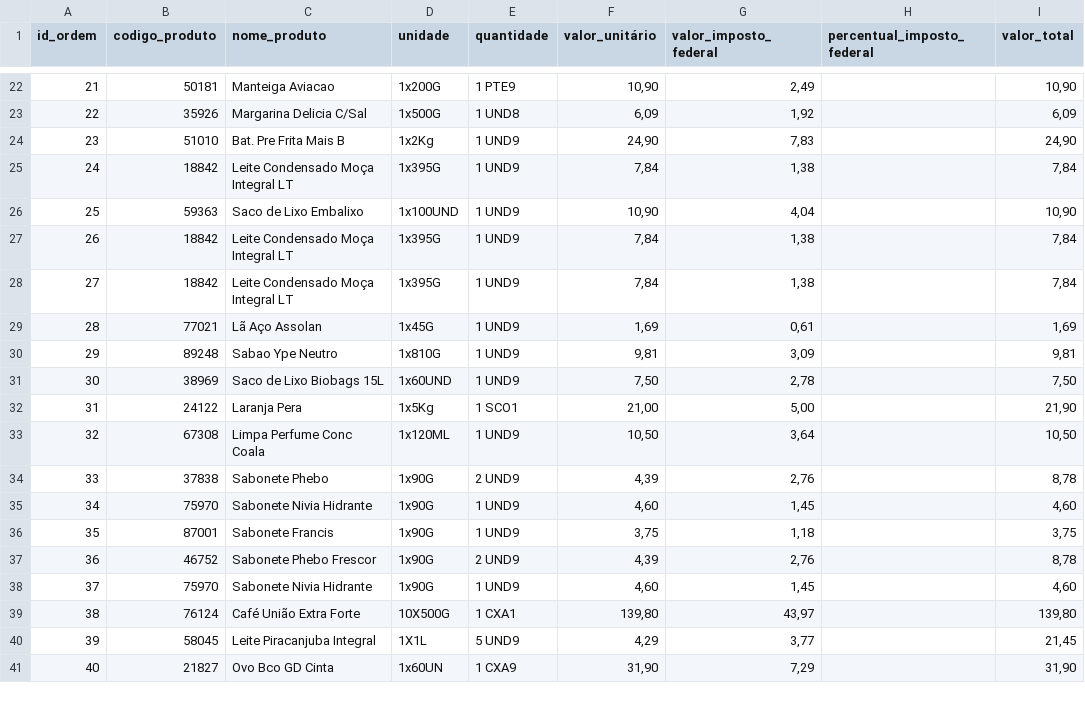
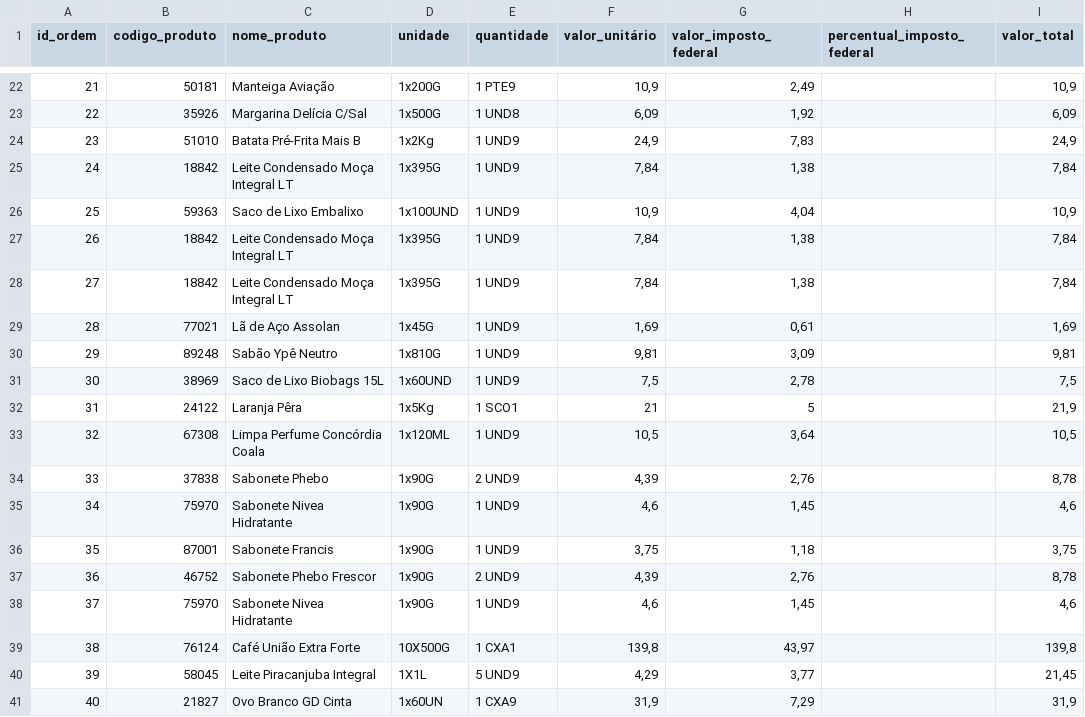
Before and after one commit to N1koDev/SuperMarketDB, a CSV file: Spreadsheets/GopiuvaAtacadao_Extrato_No-030435.csv, drawn as a sheet; only a part is shown, gaps mark what is left out; the diff covers the shown part only; the diff names each change by its address in the sheet, - before the commit and + after, or states it on an @@ line.

```diff
--- a/Spreadsheets/GopiuvaAtacadao_Extrato_No-030435.csv
+++ b/Spreadsheets/GopiuvaAtacadao_Extrato_No-030435.csv
-C22 (nome_produto): Manteiga Aviacao
+C22 (nome_produto): Manteiga Aviação
-F22 (valor_unitário): 10,90
+F22 (valor_unitário): 10,9
-I22 (valor_total): 10,90
+I22 (valor_total): 10,9
-C23 (nome_produto): Margarina Delicia C/Sal
+C23 (nome_produto): Margarina Delícia C/Sal
-C24 (nome_produto): Bat. Pre Frita Mais B
+C24 (nome_produto): Batata Pré-Frita Mais B
-F24 (valor_unitário): 24,90
+F24 (valor_unitário): 24,9
-I24 (valor_total): 24,90
+I24 (valor_total): 24,9
-F26 (valor_unitário): 10,90
+F26 (valor_unitário): 10,9
-I26 (valor_total): 10,90
+I26 (valor_total): 10,9
-C29 (nome_produto): Lã Aço Assolan
+C29 (nome_produto): Lã de Aço Assolan
-C30 (nome_produto): Sabao Ype Neutro
+C30 (nome_produto): Sabão Ypê Neutro
-F31 (valor_unitário): 7,50
+F31 (valor_unitário): 7,5
-I31 (valor_total): 7,50
+I31 (valor_total): 7,5
-C32 (nome_produto): Laranja Pera
+C32 (nome_produto): Laranja Pêra
-F32 (valor_unitário): 21,00
+F32 (valor_unitário): 21
-G32 (valor_imposto_federal): 5,00
+G32 (valor_imposto_federal): 5
-I32 (valor_total): 21,90
+I32 (valor_total): 21,9
-C33 (nome_produto): Limpa Perfume Conc Coala
+C33 (nome_produto): Limpa Perfume Concórdia Coala
-F33 (valor_unitário): 10,50
+F33 (valor_unitário): 10,5
-I33 (valor_total): 10,50
+I33 (valor_total): 10,5
-C35 (nome_produto): Sabonete Nivia Hidrante
+C35 (nome_produto): Sabonete Nivea Hidratante
-F35 (valor_unitário): 4,60
+F35 (valor_unitário): 4,6
-I35 (valor_total): 4,60
+I35 (valor_total): 4,6
-C38 (nome_produto): Sabonete Nivia Hidrante
+C38 (nome_produto): Sabonete Nivea Hidratante
-F38 (valor_unitário): 4,60
+F38 (valor_unitário): 4,6
-I38 (valor_total): 4,60
+I38 (valor_total): 4,6
-F39 (valor_unitário): 139,80
+F39 (valor_unitário): 139,8
-I39 (valor_total): 139,80
+I39 (valor_total): 139,8
-C41 (nome_produto): Ovo Bco GD Cinta
+C41 (nome_produto): Ovo Branco GD Cinta
-F41 (valor_unitário): 31,90
+F41 (valor_unitário): 31,9
-I41 (valor_total): 31,90
+I41 (valor_total): 31,9
```
Also changed, not shown: 120 edited cells elsewhere in this file, 1 other file.
